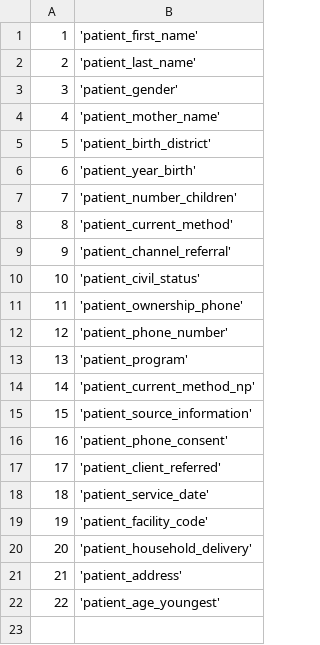
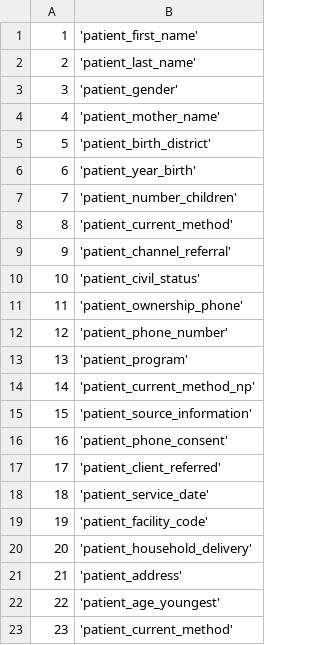
Before and after one commit to EyeSeeTea/pictureapp, a CSV file: app/src/ereferrals/assets/Answers.csv, drawn as a sheet.

```diff
--- a/app/src/ereferrals/assets/Answers.csv
+++ b/app/src/ereferrals/assets/Answers.csv
@@ -22 +22,2 @@
 22;'patient_age_youngest'
+23;'patient_current_method'
```
Also changed, not shown: app/src/ereferrals/assets/Options.csv, app/src/ereferrals/assets/QuestionOptions.csv, 3 other files.
